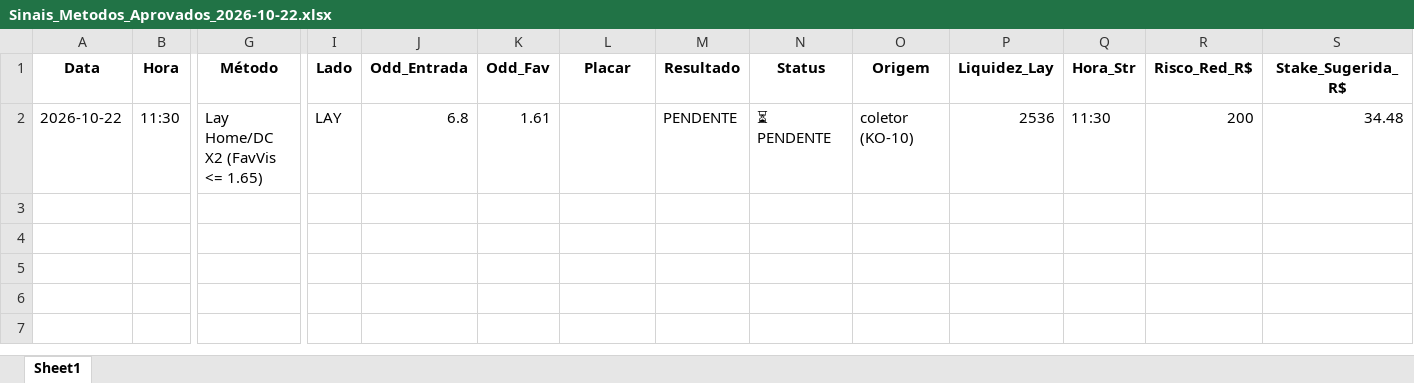
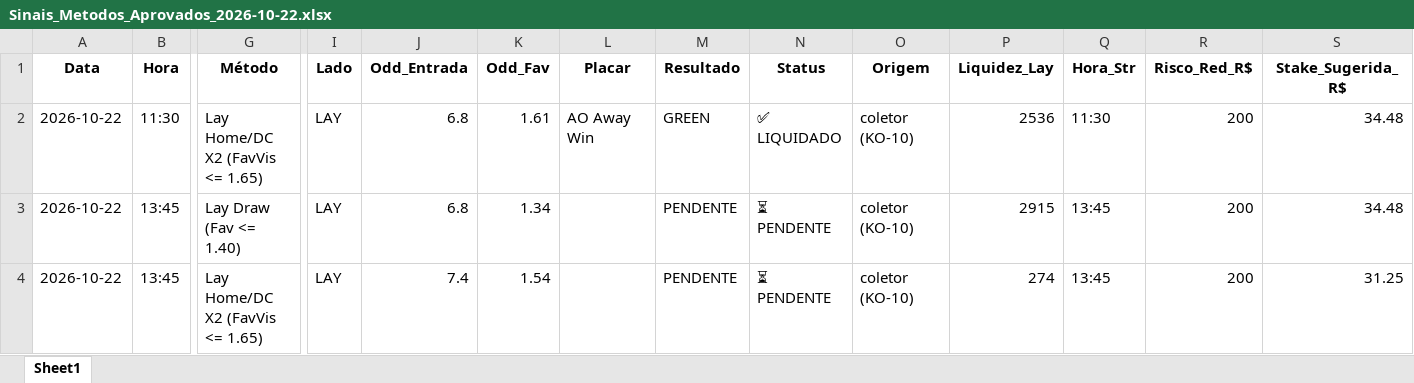
Before and after one commit to rpthiago/ARKAD_PROD, an Excel workbook: metodos_aprovados/Sinais_Metodos_Aprovados_2026-10-22.xlsx, sheet Sheet1, drawn as a sheet; only a part is shown, gaps mark what is left out; values as stored, in another font and other column widths than the file's, no borders; rows hold the shown columns only; the diff names each change by its address in the sheet, - before the commit and + after, or states it on an @@ line.

Commit message:
chore(radar): auto-sync sinais 2026-10-22 bloco 4

```diff
--- a/metodos_aprovados/Sinais_Metodos_Aprovados_2026-10-22.xlsx (sheet Sheet1)
+++ b/metodos_aprovados/Sinais_Metodos_Aprovados_2026-10-22.xlsx (sheet Sheet1)
-L2 (Placar): (empty)
+L2 (Placar): AO Away Win
-M2 (Resultado): PENDENTE
+M2 (Resultado): GREEN
-N2 (Status): ⏳ PENDENTE
+N2 (Status): ✅ LIQUIDADO
+row 3: 2026-10-22 | 13:45 | Lay Draw (Fav <= 1.40) | LAY | 6.8 | 1.34 |  | PENDENTE | ⏳ PENDENTE | coletor (KO-10) | 2915 | 13:45 | 200 | 34.48
+row 4: 2026-10-22 | 13:45 | Lay Home/DC X2 (FavVis <= 1.65) | LAY | 7.4 | 1.54 |  | PENDENTE | ⏳ PENDENTE | coletor (KO-10) | 274 | 13:45 | 200 | 31.25
```
Also changed, not shown: 4 other files.
